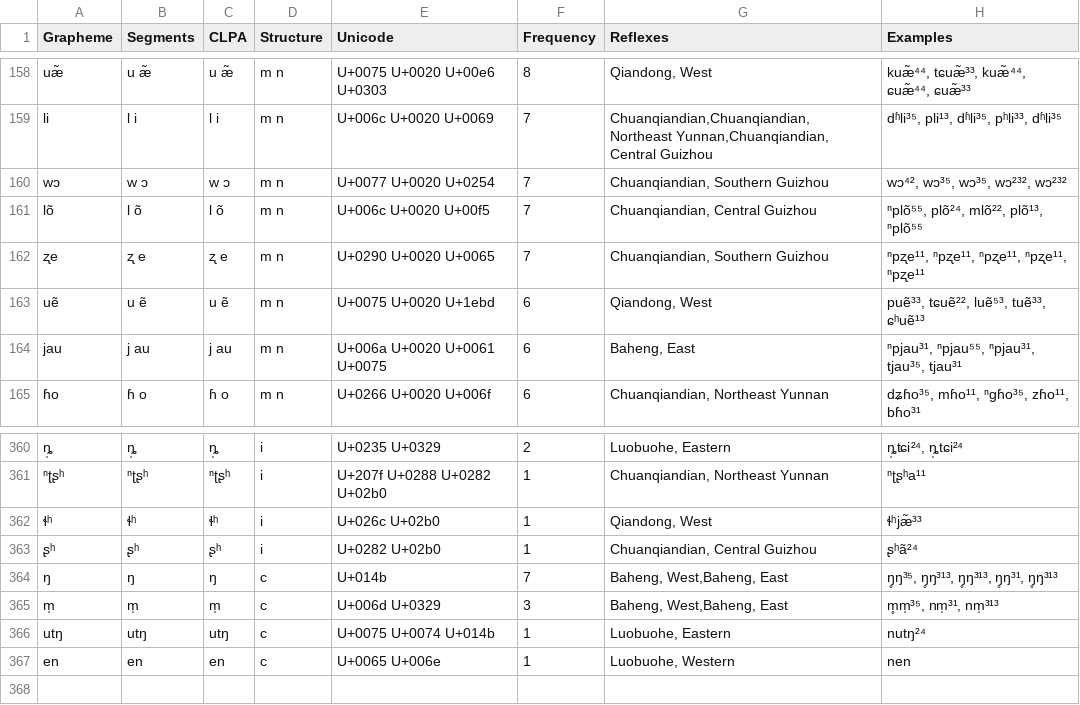
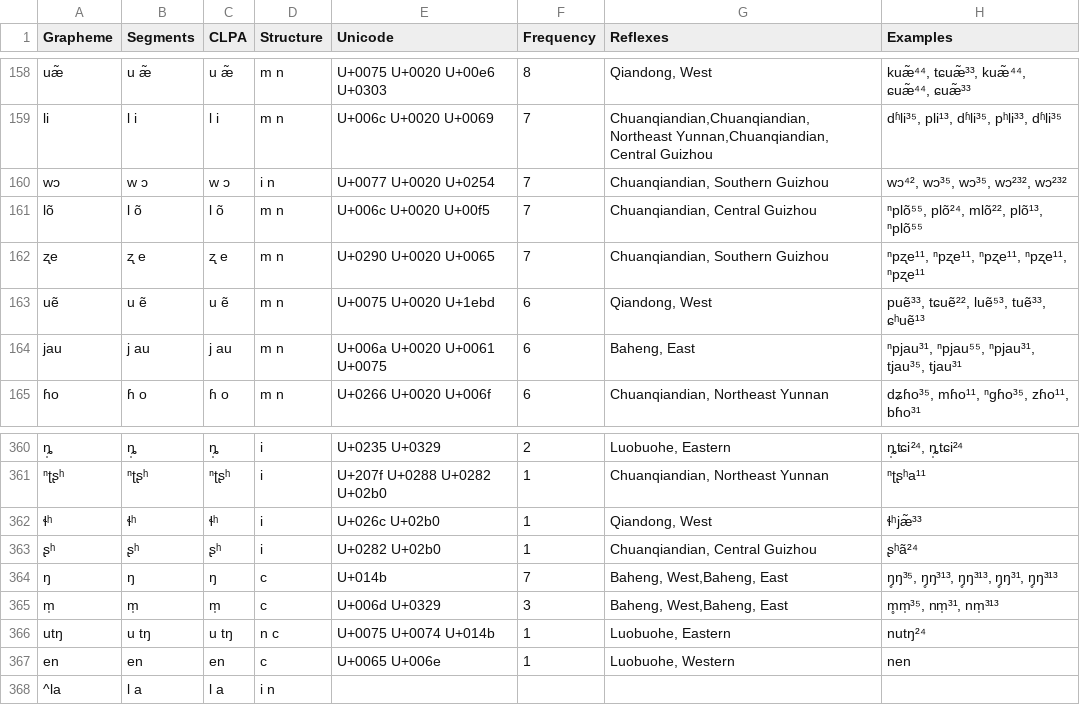
Before and after one commit to lingpy/calc-workflow, a TSV file: code/profile2.tsv, drawn as a sheet; only a part is shown, gaps mark what is left out; the diff names each change by its address in the sheet, - before the commit and + after, or states it on an @@ line.

```diff
--- a/code/profile2.tsv
+++ b/code/profile2.tsv
-D160 (Structure): m n
+D160 (Structure): i n
-B366 (Segments): utŋ
+B366 (Segments): u tŋ
-C366 (CLPA): utŋ
+C366 (CLPA): u tŋ
-D366 (Structure): c
+D366 (Structure): n c
+row 368: ^la | l a | l a | i n
```
Also changed, not shown: 3 other files.
